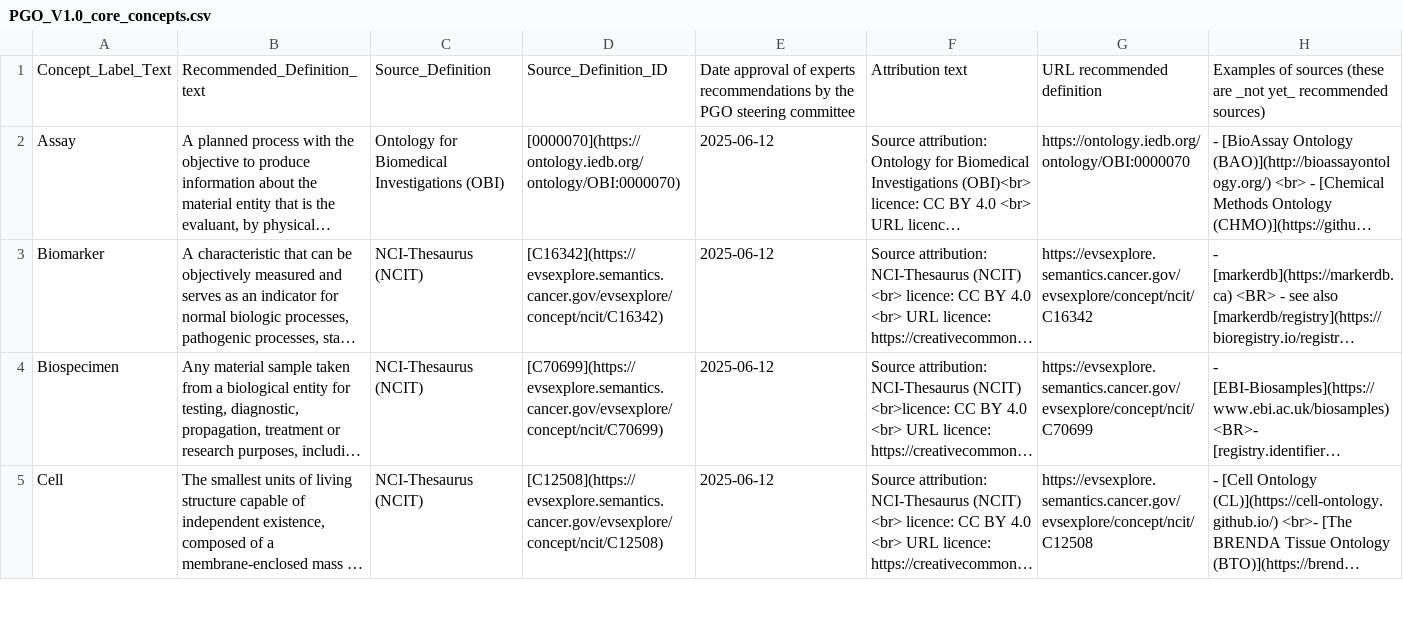
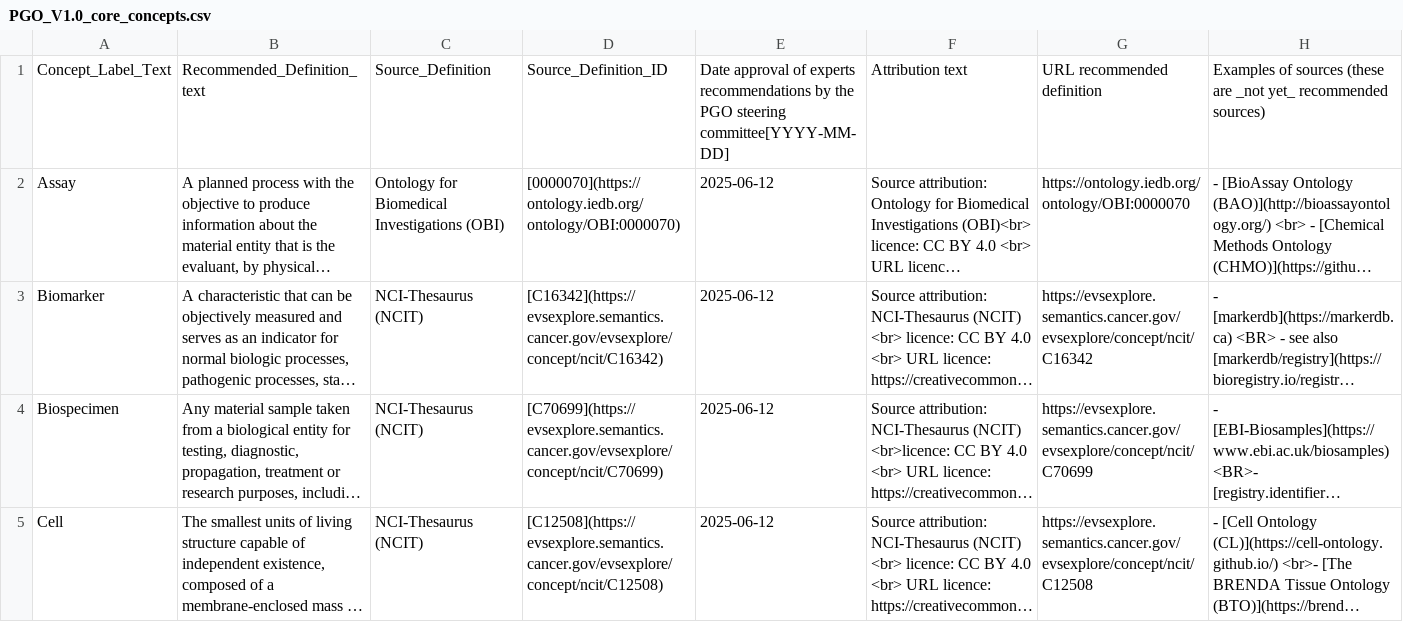
Before and after one commit to PistoiaAlliance/Pistoia-Alliance-PGO, a CSV file: PGO_V1.0_core_concepts.csv, drawn as a sheet; only a part is shown; long unchanged cells end in …; the diff names each change by its address in the sheet, - before the commit and + after, or states it on an @@ line.

Commit message:
Update PGO_V1.0_core_concepts.csv
label update

```diff
--- a/PGO_V1.0_core_concepts.csv
+++ b/PGO_V1.0_core_concepts.csv
-E1: …PGO steering committee
+E1: …PGO steering committee[YYYY-MM-DD]
```
